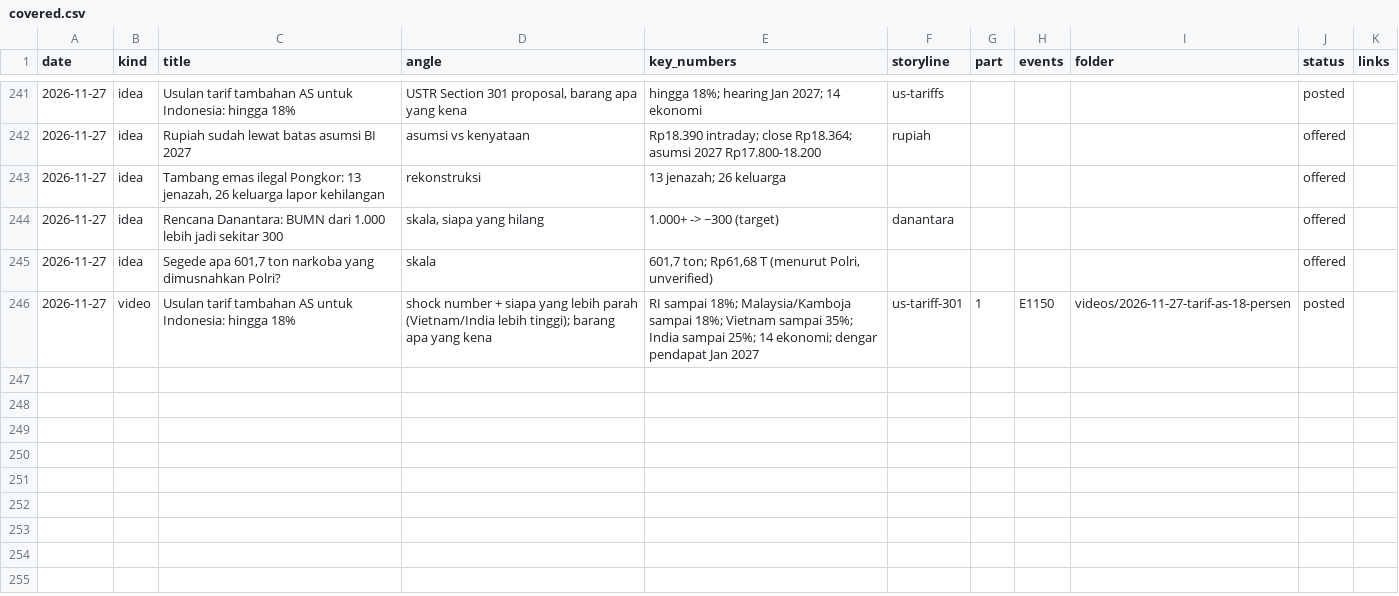
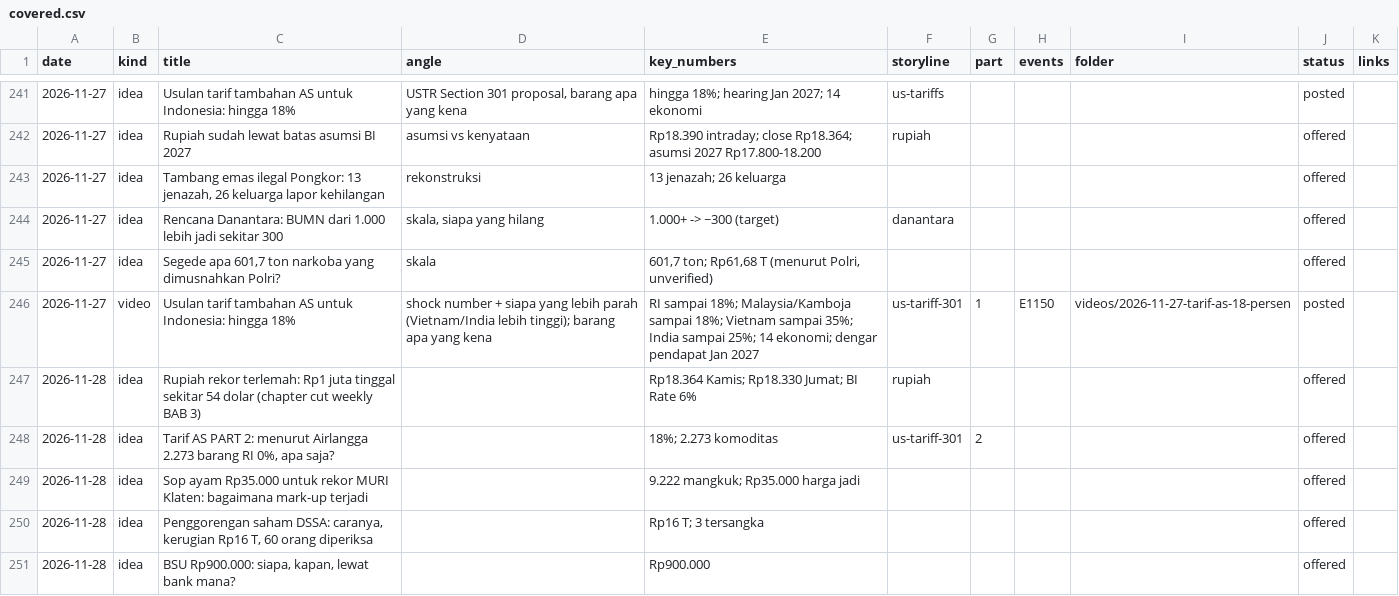
Before and after one commit to psatyadarma/explainer-studio, a CSV file: accounts/rangkumindong/knowledge/covered.csv, drawn as a sheet; only a part is shown, gaps mark what is left out; the diff names each change by its address in the sheet, - before the commit and + after, or states it on an @@ line.

```diff
--- a/accounts/rangkumindong/knowledge/covered.csv
+++ b/accounts/rangkumindong/knowledge/covered.csv
+row 247: 2026-11-28 | idea | Rupiah rekor terlemah: Rp1 juta tinggal sekitar 54 dolar (chapter cut weekly BAB 3) |  | Rp18.364 Kamis; Rp18.330 Jumat; BI Rate 6% | rupiah |  |  |  | offered
+row 248: 2026-11-28 | idea | Tarif AS PART 2: menurut Airlangga 2.273 barang RI 0%, apa saja? |  | 18%; 2.273 komoditas | us-tariff-301 | 2 |  |  | offered
+row 249: 2026-11-28 | idea | Sop ayam Rp35.000 untuk rekor MURI Klaten: bagaimana mark-up terjadi |  | 9.222 mangkuk; Rp35.000 harga jadi |  |  |  |  | offered
+row 250: 2026-11-28 | idea | Penggorengan saham DSSA: caranya, kerugian Rp16 T, 60 orang diperiksa |  | Rp16 T; 3 tersangka |  |  |  |  | offered
+row 251: 2026-11-28 | idea | BSU Rp900.000: siapa, kapan, lewat bank mana? |  | Rp900.000 |  |  |  |  | offered
```
Also changed, not shown: 15 other files.
